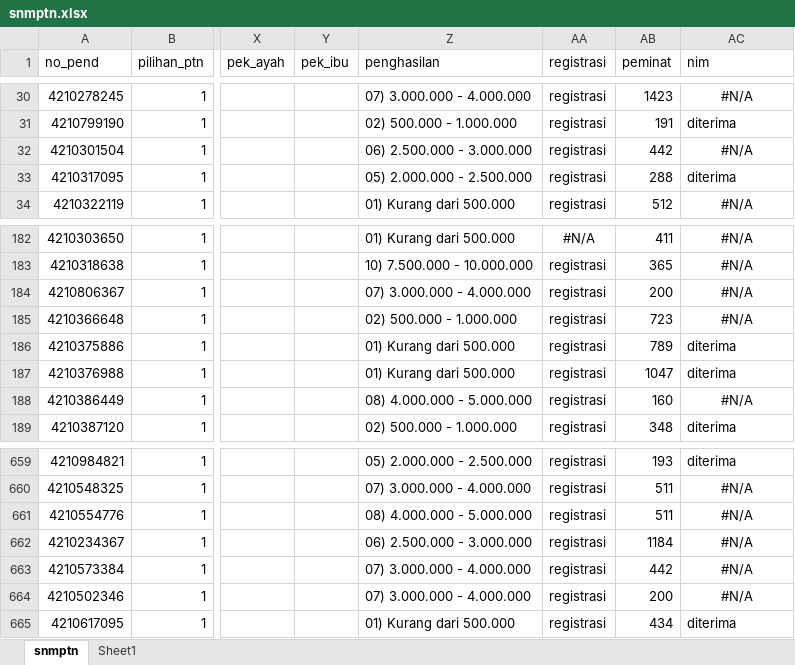
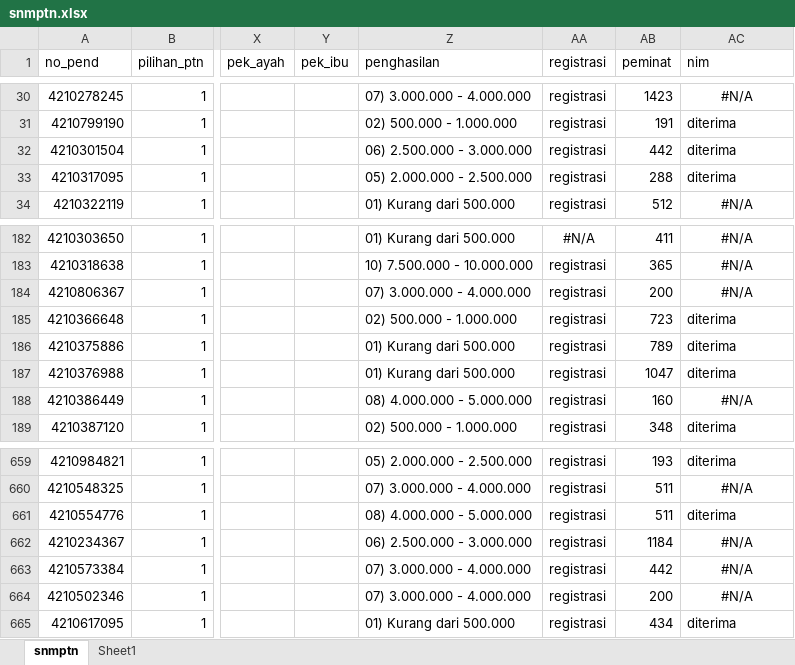
Before and after one commit to tirtareg/21snm, an Excel workbook: docs/snmptn.xlsx, sheet snmptn, drawn as a sheet; only a part is shown, gaps mark what is left out; values as stored, in another font and other column widths than the file's, no borders; the diff names each change by its address in the sheet, - before the commit and + after, or states it on an @@ line.

```diff
--- a/docs/snmptn.xlsx (sheet snmptn)
+++ b/docs/snmptn.xlsx (sheet snmptn)
-AC32 (nim): #N/A
+AC32 (nim): diterima
-AC32 alignment: center
+AC32 alignment: left
-AC185 (nim): #N/A
+AC185 (nim): diterima
-AC185 alignment: center
+AC185 alignment: left
-AC661 (nim): #N/A
+AC661 (nim): diterima
-AC661 alignment: center
+AC661 alignment: left
```
Also changed, not shown: Sudah Registrasi.xlsx, docs/Sudah Registrasi.xlsx, 5 other files.
